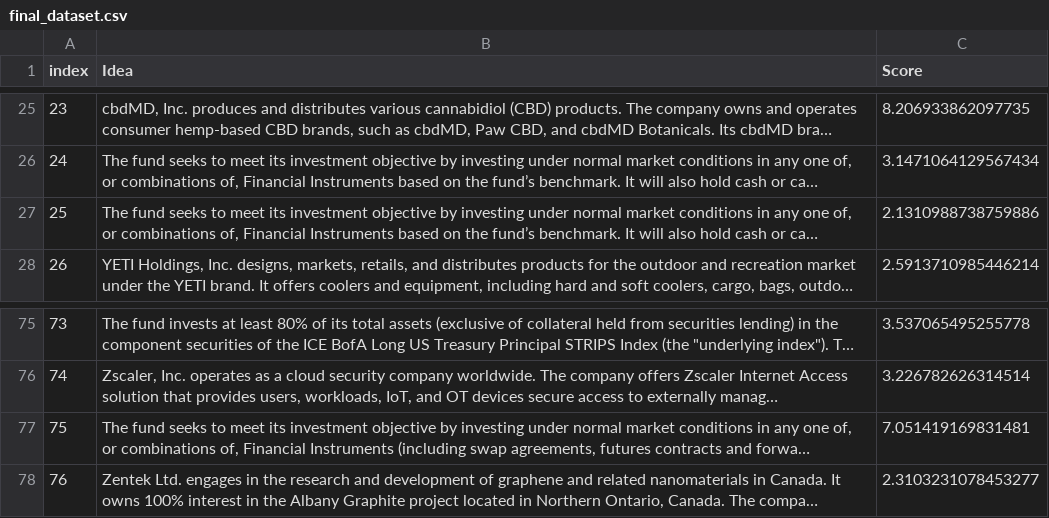
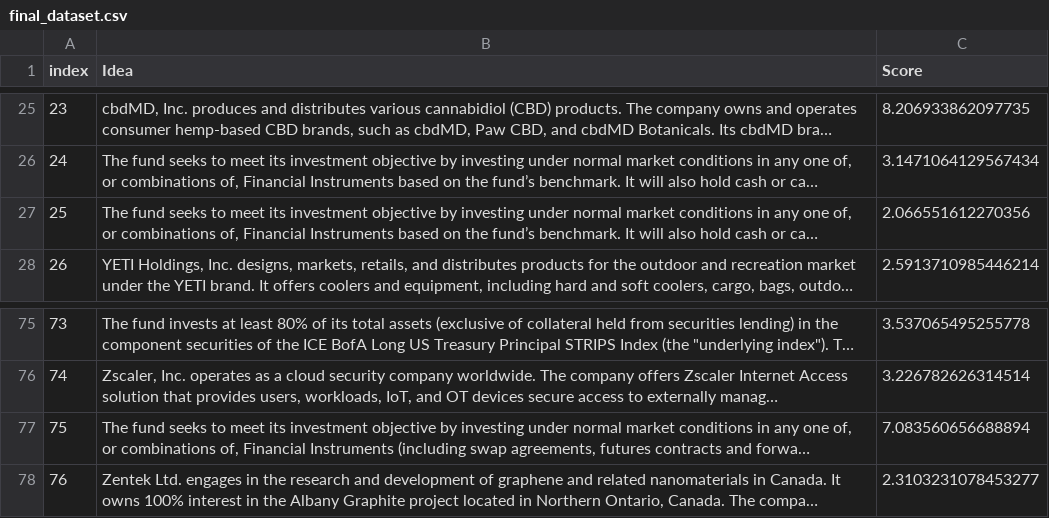
Before and after one commit to jonnyCap/AIR-Project, a CSV file: Dataset/Data/final_dataset.csv, drawn as a sheet; only a part is shown, gaps mark what is left out; long unchanged cells end in …; the diff names each change by its address in the sheet, - before the commit and + after, or states it on an @@ line.

```diff
--- a/Dataset/Data/final_dataset.csv
+++ b/Dataset/Data/final_dataset.csv
-C27 (Score): 2.1310988738759886
+C27 (Score): 2.066551612270356
-C77 (Score): 7.051419169831481
+C77 (Score): 7.083560656688894
```
Also changed, not shown: Dataset/Data/company_stock_prices.csv, 5 other files.
